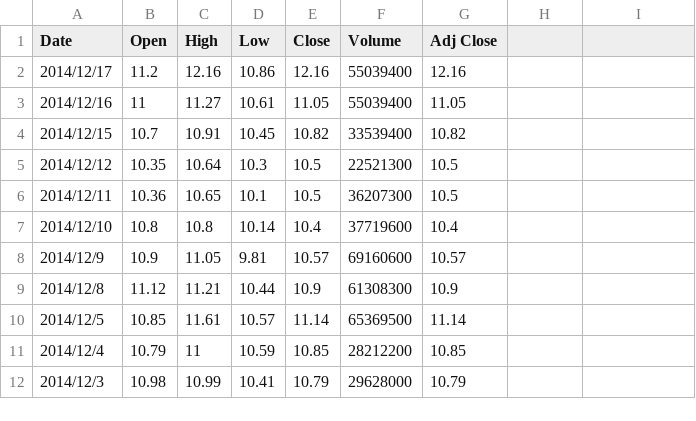
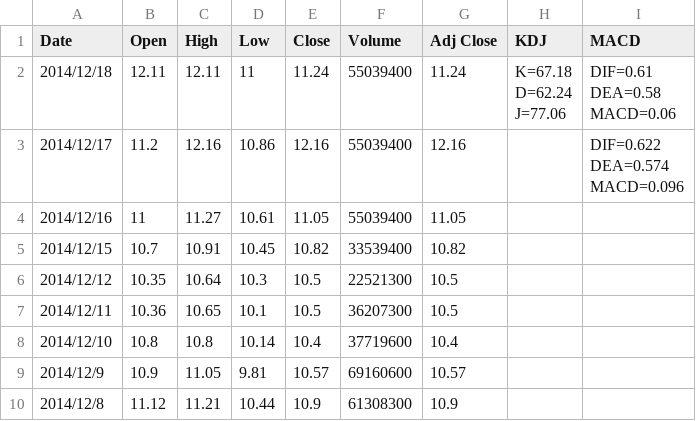
Before and after one commit to albertyang2007/EasyStoGu, a CSV file: src/main/resources/000821.csv, drawn as a sheet; only a part is shown; the shorter side is filled out with more unchanged rows; addresses are those after the commit; ↵ is a line break in a cell; the diff names each change by its address in the sheet, - before the commit and + after, or states it on an @@ line.

Commit message:
add testing data

```diff
--- a/src/main/resources/000821.csv
+++ b/src/main/resources/000821.csv
-H1: (empty)
+H1: KDJ
-I1: (empty)
+I1: MACD
+row 2: 2014/12/18 | 12.11 | 12.11 | 11 | 11.24 | 55039400 | 11.24 | K=67.18 ↵ D=62.24 ↵ J=77.06 | DIF=0.61 ↵ DEA=0.58 ↵ MACD=0.06
-I3 (MACD): (empty)
+I3 (MACD): DIF=0.622 ↵ DEA=0.574 ↵ MACD=0.096
```
Also changed, not shown: 4 other files.
